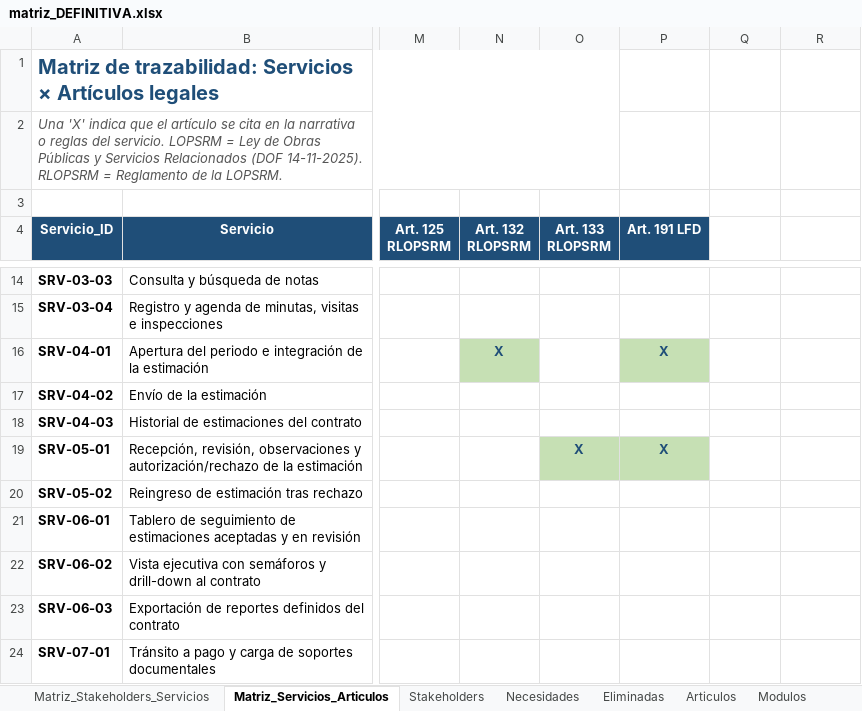
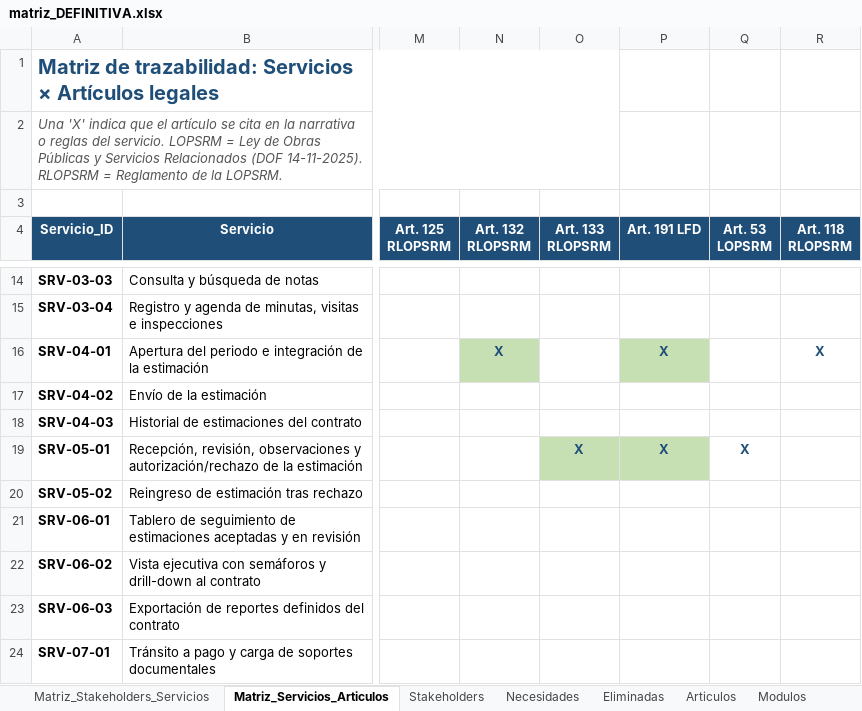
Before and after one commit to TheMike54/FEPI-PROYECTO, an Excel workbook: docs/matriz_DEFINITIVA.xlsx, sheet Matriz_Servicios_Articulos, drawn as a sheet; only a part is shown, gaps mark what is left out; values as stored, in another font and other column widths than the file's, no borders; the diff names each change by its address in the sheet, - before the commit and + after, or states it on an @@ line.

```diff
--- a/docs/matriz_DEFINITIVA.xlsx (sheet Matriz_Servicios_Articulos)
+++ b/docs/matriz_DEFINITIVA.xlsx (sheet Matriz_Servicios_Articulos)
-Q4: (empty)
+Q4: Art. 53 LOPSRM
-Q4:R4 fill: none
+Q4:R4 fill: #1F4E78
-R4: (empty)
+R4: Art. 118 RLOPSRM
-R16 (Art. 118 RLOPSRM): (empty)
+R16 (Art. 118 RLOPSRM): X
-Q19 (Art. 53 LOPSRM): (empty)
+Q19 (Art. 53 LOPSRM): X
```
Also changed, not shown: sheet Articulos, sheet Matriz_Trazabilidad, docs/Historias_Usuario.xlsx, 9 other files.
